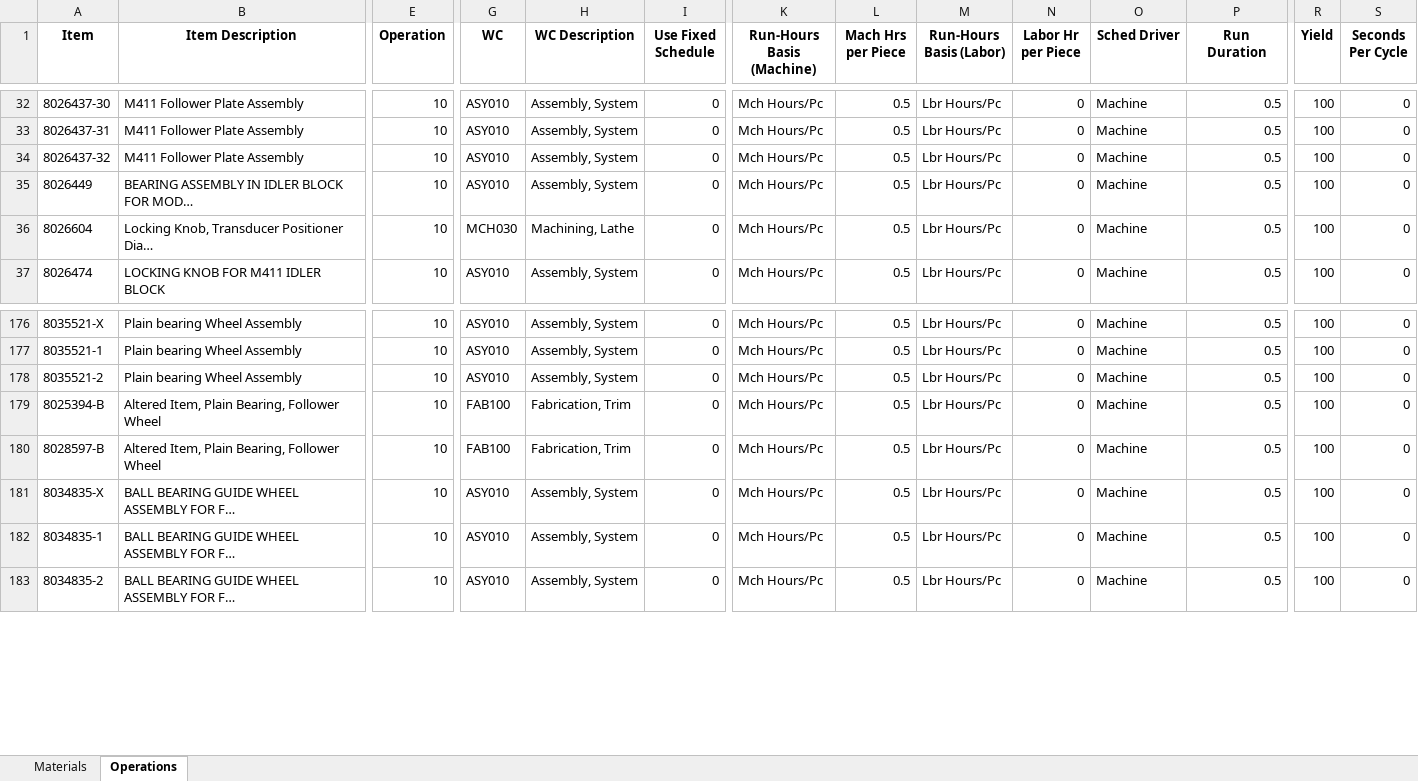
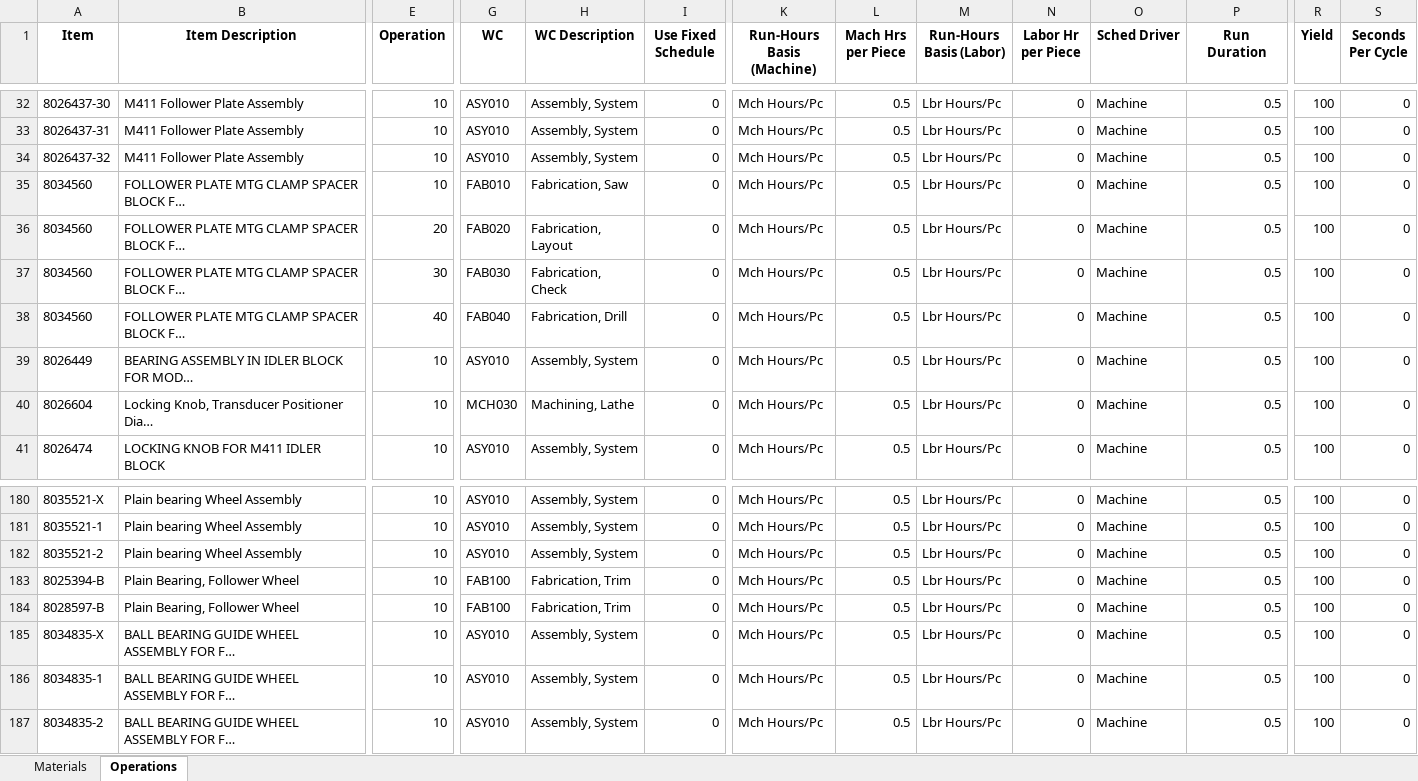
Before and after one commit to MilesStarr/TACTIC_ERP_Phase2BOM, an Excel workbook: OpsAndMats/M411.xlsx, sheet Operations, drawn as a sheet; only a part is shown, gaps mark what is left out; values as stored, in another font and other column widths than the file's, no borders; addresses are those after the commit; rows hold the shown columns only; the diff names each change by its address in the sheet, - before the commit and + after, or states it on an @@ line.

Commit message:
Updated unified rail version of M411 to include spacer block missing from print.

```diff
--- a/OpsAndMats/M411.xlsx (sheet Operations)
+++ b/OpsAndMats/M411.xlsx (sheet Operations)
+row 35: 8034560 | FOLLOWER PLATE MTG CLAMP SPACER BLOCK F… | 10 | FAB010 | Fabrication, Saw | 0 | Mch Hours/Pc | 0.5 | Lbr Hours/Pc | 0 | Machine | 0.5 | 100 | 0
+row 36: 8034560 | FOLLOWER PLATE MTG CLAMP SPACER BLOCK F… | 20 | FAB020 | Fabrication, Layout | 0 | Mch Hours/Pc | 0.5 | Lbr Hours/Pc | 0 | Machine | 0.5 | 100 | 0
+row 37: 8034560 | FOLLOWER PLATE MTG CLAMP SPACER BLOCK F… | 30 | FAB030 | Fabrication, Check | 0 | Mch Hours/Pc | 0.5 | Lbr Hours/Pc | 0 | Machine | 0.5 | 100 | 0
+row 38: 8034560 | FOLLOWER PLATE MTG CLAMP SPACER BLOCK F… | 40 | FAB040 | Fabrication, Drill | 0 | Mch Hours/Pc | 0.5 | Lbr Hours/Pc | 0 | Machine | 0.5 | 100 | 0
-B183:B184 (Item Description): Altered Item, Plain Bearing, Follower Wheel
+B183:B184 (Item Description): Plain Bearing, Follower Wheel
```
Also changed, not shown: sheet Materials, 2 other files.
